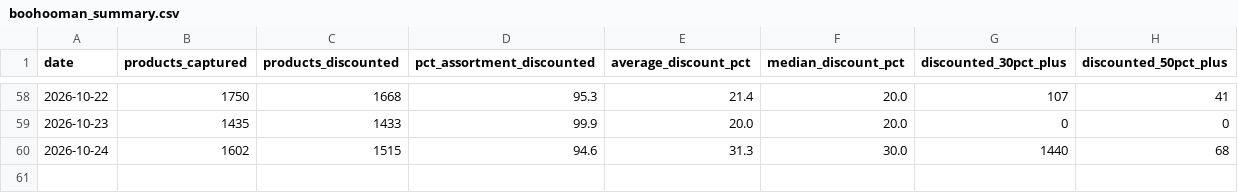
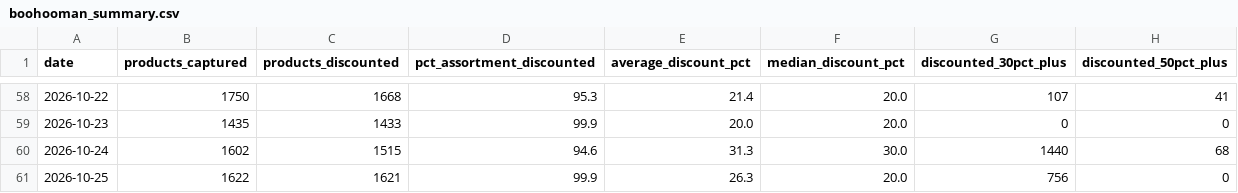
Before and after one commit to lwebster1982/boohoo-tracker, a CSV file: boohooman_summary.csv, drawn as a sheet; only a part is shown, gaps mark what is left out; the diff names each change by its address in the sheet, - before the commit and + after, or states it on an @@ line.

```diff
--- a/boohooman_summary.csv
+++ b/boohooman_summary.csv
+row 61: 2026-10-25 | 1622 | 1621 | 99.9 | 26.3 | 20.0 | 756 | 0
```
Also changed, not shown: boohooman_latest.csv, plt_summary.csv, 9 other files.
